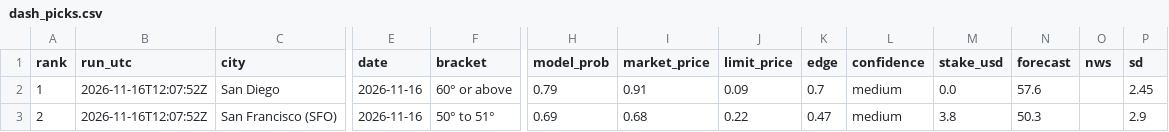
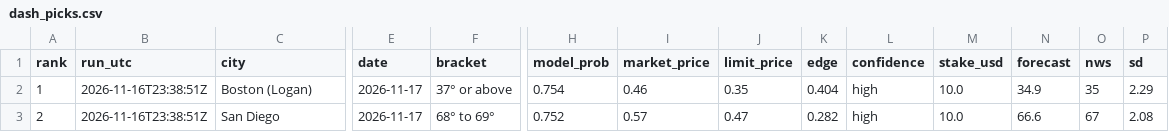
Before and after one commit to leosb16/kalshi-weather, a CSV file: results/dash_picks.csv, drawn as a sheet; only a part is shown, gaps mark what is left out; the diff covers the shown part only; the diff names each change by its address in the sheet, - before the commit and + after, or states it on an @@ line.

```diff
--- a/results/dash_picks.csv
+++ b/results/dash_picks.csv
-B2:B3 (run_utc): 2026-11-16T12:07:52Z
+B2:B3 (run_utc): 2026-11-16T23:38:51Z
-C2 (city): San Diego
+C2 (city): Boston (Logan)
-E2:E3 (date): 2026-11-16
+E2:E3 (date): 2026-11-17
-F2 (bracket): 60° or above
+F2 (bracket): 37° or above
-H2 (model_prob): 0.79
+H2 (model_prob): 0.754
-I2 (market_price): 0.91
+I2 (market_price): 0.46
-J2 (limit_price): 0.09
+J2 (limit_price): 0.35
-K2 (edge): 0.7
+K2 (edge): 0.404
-L2:L3 (confidence): medium
+L2:L3 (confidence): high
-M2 (stake_usd): 0.0
+M2 (stake_usd): 10.0
-N2 (forecast): 57.6
+N2 (forecast): 34.9
-O2 (nws): (empty)
+O2 (nws): 35
-P2 (sd): 2.45
+P2 (sd): 2.29
-C3 (city): San Francisco (SFO)
+C3 (city): San Diego
-F3 (bracket): 50° to 51°
+F3 (bracket): 68° to 69°
-H3 (model_prob): 0.69
+H3 (model_prob): 0.752
-I3 (market_price): 0.68
+I3 (market_price): 0.57
-J3 (limit_price): 0.22
+J3 (limit_price): 0.47
-K3 (edge): 0.47
+K3 (edge): 0.282
-M3 (stake_usd): 3.8
+M3 (stake_usd): 10.0
-N3 (forecast): 50.3
+N3 (forecast): 66.6
-O3 (nws): (empty)
+O3 (nws): 67
-P3 (sd): 2.9
+P3 (sd): 2.08
```
Also changed, not shown: 87 edited cells elsewhere in this file, results/dash_markets.csv, results/picks.csv, 3 other files.
